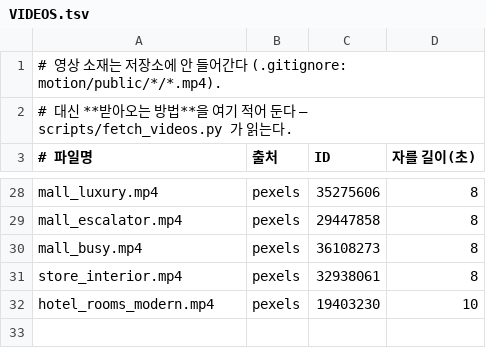
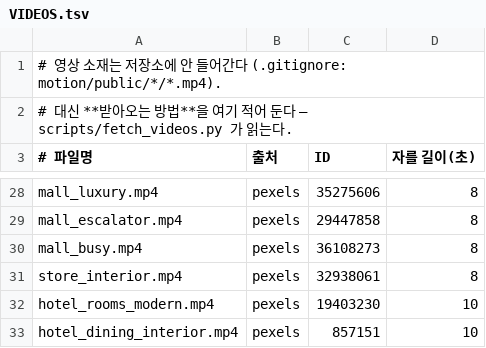
Before and after one commit to no23sonate-eng/sangkwon-analyzer, a TSV file: youtube_pipeline/motion/public/더그랜드롯데/VIDEOS.tsv, drawn as a sheet; only a part is shown, gaps mark what is left out.

```diff
--- a/youtube_pipeline/motion/public/더그랜드롯데/VIDEOS.tsv
+++ b/youtube_pipeline/motion/public/더그랜드롯데/VIDEOS.tsv
@@ -32 +32,2 @@ store_interior.mp4	pexels	32938061	8
 hotel_rooms_modern.mp4	pexels	19403230	10
+hotel_dining_interior.mp4	pexels	857151	10
```
Also changed, not shown: 1 other file.
